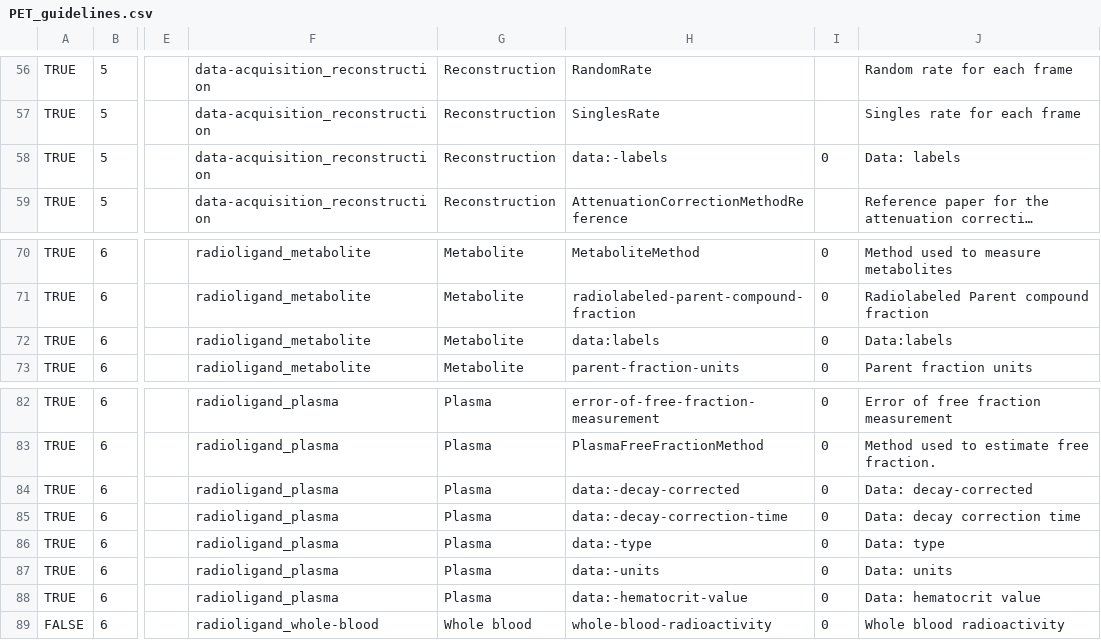
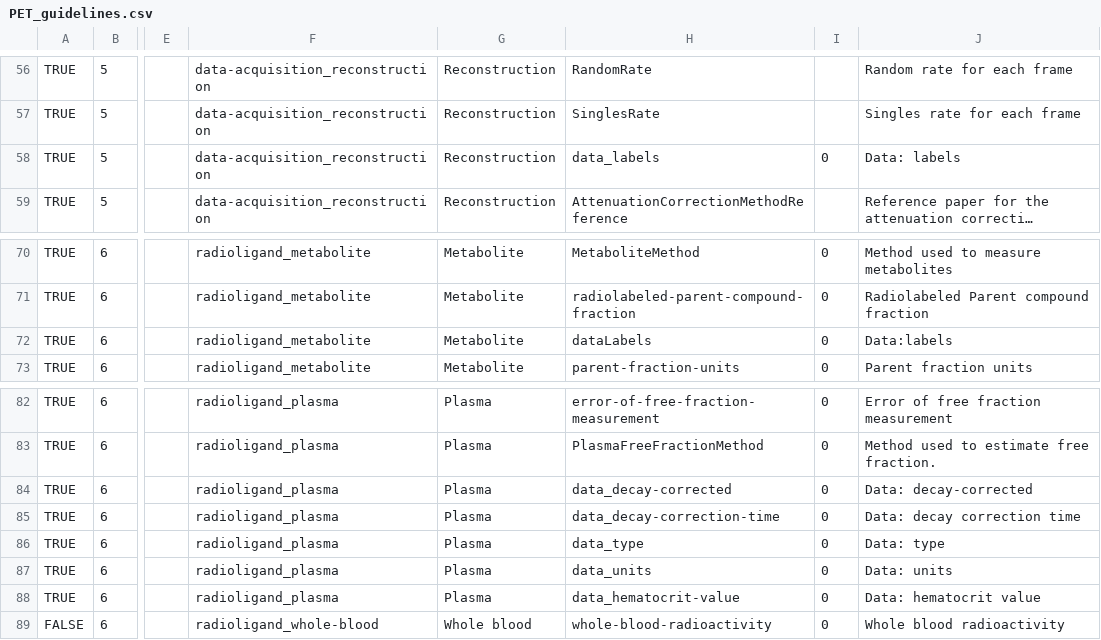
Before and after one commit to Remi-Gau/eCobidas, a CSV file: xlsx/PET_guidelines.csv, drawn as a sheet; only a part is shown, gaps mark what is left out; long unchanged cells end in …; the diff names each change by its address in the sheet, - before the commit and + after, or states it on an @@ line.

```diff
--- a/xlsx/PET_guidelines.csv
+++ b/xlsx/PET_guidelines.csv
-H58: data:-labels
+H58: data_labels
-H72: data:labels
+H72: dataLabels
-H84: data:-decay-corrected
+H84: data_decay-corrected
-H85: data:-decay-correction-time
+H85: data_decay-correction-time
-H86: data:-type
+H86: data_type
-H87: data:-units
+H87: data_units
-H88: data:-hematocrit-value
+H88: data_hematocrit-value
```
Also changed, not shown: 12 other files.
